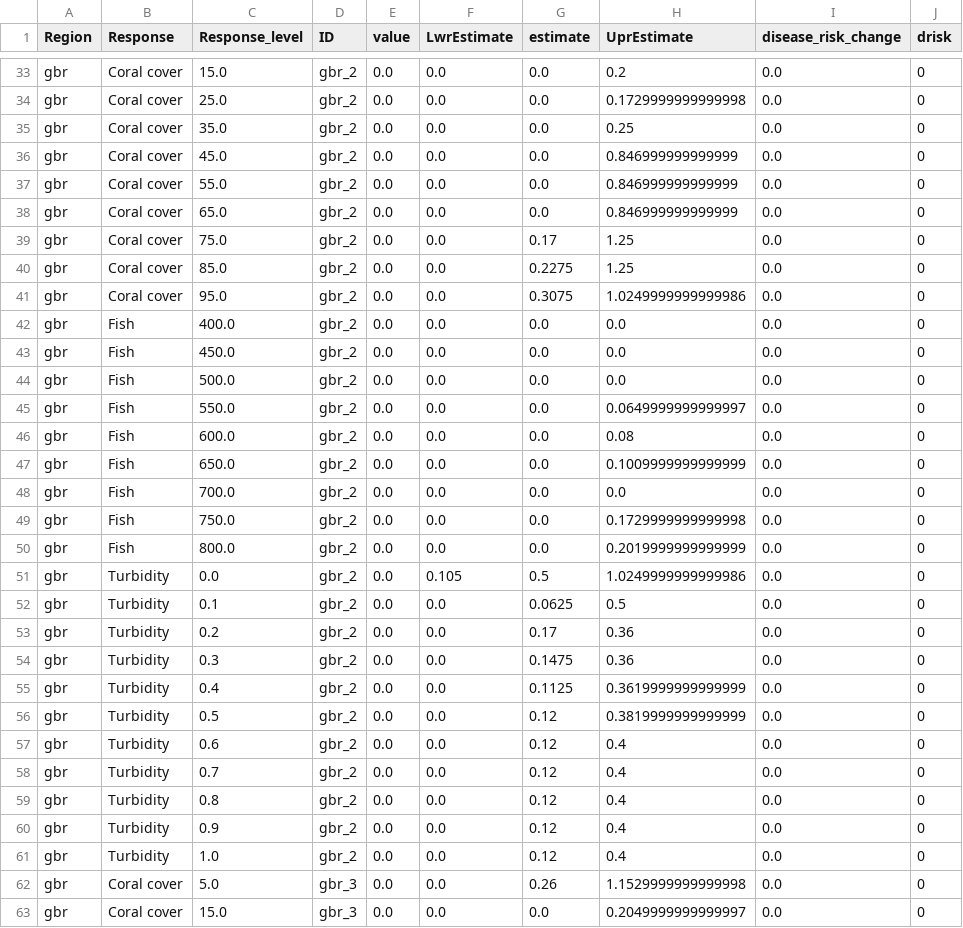
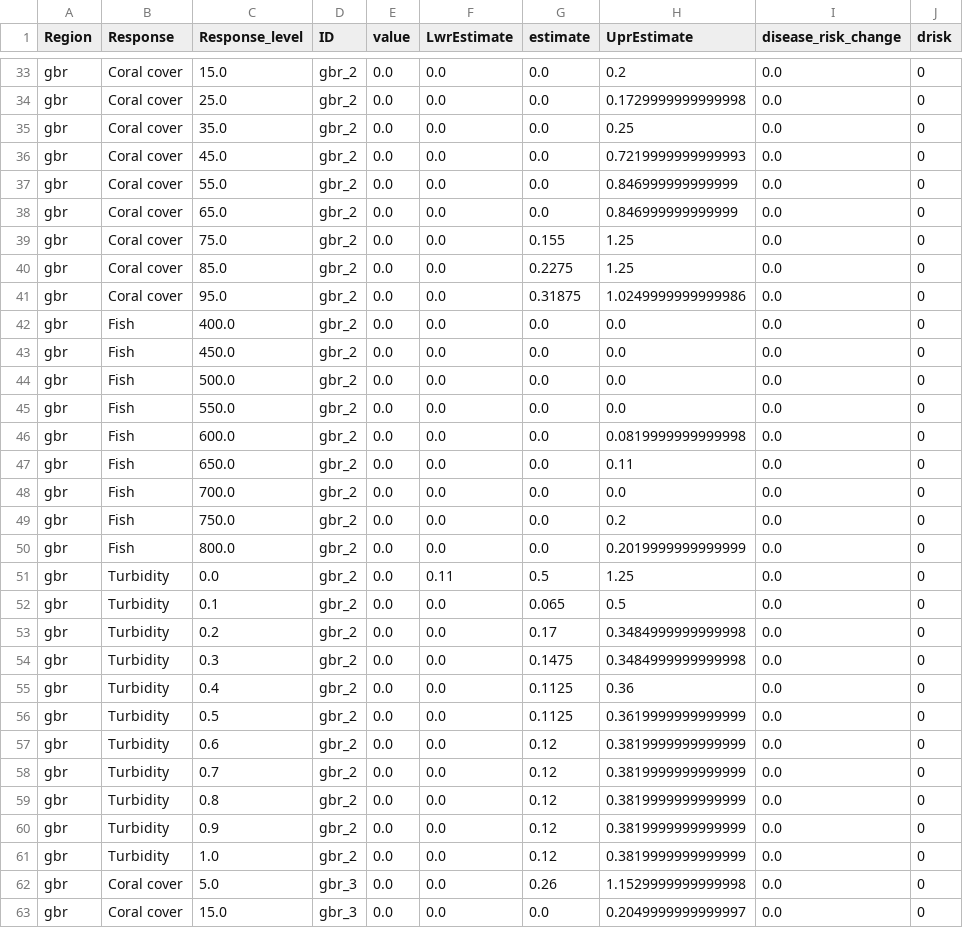
Before and after one commit to jms5151/uh-noaa-shiny-app, a CSV file: forec_shiny_app_data/Scenarios/ga_gbr_scenarios_aggregated_to_management_zones.csv, drawn as a sheet; only a part is shown, gaps mark what is left out; the diff covers the shown part only.

```diff
--- a/forec_shiny_app_data/Scenarios/ga_gbr_scenarios_aggregated_to_management_zones.csv
+++ b/forec_shiny_app_data/Scenarios/ga_gbr_scenarios_aggregated_to_management_zones.csv
@@ -35,8 +35,8 @@ gbr,Coral cover,25.0,gbr_2,0.0,0.0,0.0,0.1729999999999998,0.0,0
 gbr,Coral cover,35.0,gbr_2,0.0,0.0,0.0,0.25,0.0,0
-gbr,Coral cover,45.0,gbr_2,0.0,0.0,0.0,0.846999999999999,0.0,0
+gbr,Coral cover,45.0,gbr_2,0.0,0.0,0.0,0.7219999999999993,0.0,0
 gbr,Coral cover,55.0,gbr_2,0.0,0.0,0.0,0.846999999999999,0.0,0
 gbr,Coral cover,65.0,gbr_2,0.0,0.0,0.0,0.846999999999999,0.0,0
-gbr,Coral cover,75.0,gbr_2,0.0,0.0,0.17,1.25,0.0,0
+gbr,Coral cover,75.0,gbr_2,0.0,0.0,0.155,1.25,0.0,0
 gbr,Coral cover,85.0,gbr_2,0.0,0.0,0.2275,1.25,0.0,0
-gbr,Coral cover,95.0,gbr_2,0.0,0.0,0.3075,1.0249999999999986,0.0,0
+gbr,Coral cover,95.0,gbr_2,0.0,0.0,0.31875,1.0249999999999986,0.0,0
 gbr,Fish,400.0,gbr_2,0.0,0.0,0.0,0.0,0.0,0
@@ -44,19 +44,19 @@ gbr,Fish,450.0,gbr_2,0.0,0.0,0.0,0.0,0.0,0
 gbr,Fish,500.0,gbr_2,0.0,0.0,0.0,0.0,0.0,0
-gbr,Fish,550.0,gbr_2,0.0,0.0,0.0,0.0649999999999997,0.0,0
-gbr,Fish,600.0,gbr_2,0.0,0.0,0.0,0.08,0.0,0
-gbr,Fish,650.0,gbr_2,0.0,0.0,0.0,0.1009999999999999,0.0,0
+gbr,Fish,550.0,gbr_2,0.0,0.0,0.0,0.0,0.0,0
+gbr,Fish,600.0,gbr_2,0.0,0.0,0.0,0.0819999999999998,0.0,0
+gbr,Fish,650.0,gbr_2,0.0,0.0,0.0,0.11,0.0,0
 gbr,Fish,700.0,gbr_2,0.0,0.0,0.0,0.0,0.0,0
-gbr,Fish,750.0,gbr_2,0.0,0.0,0.0,0.1729999999999998,0.0,0
+gbr,Fish,750.0,gbr_2,0.0,0.0,0.0,0.2,0.0,0
 gbr,Fish,800.0,gbr_2,0.0,0.0,0.0,0.2019999999999999,0.0,0
-gbr,Turbidity,0.0,gbr_2,0.0,0.105,0.5,1.0249999999999986,0.0,0
-gbr,Turbidity,0.1,gbr_2,0.0,0.0,0.0625,0.5,0.0,0
-gbr,Turbidity,0.2,gbr_2,0.0,0.0,0.17,0.36,0.0,0
-gbr,Turbidity,0.3,gbr_2,0.0,0.0,0.1475,0.36,0.0,0
-gbr,Turbidity,0.4,gbr_2,0.0,0.0,0.1125,0.3619999999999999,0.0,0
-gbr,Turbidity,0.5,gbr_2,0.0,0.0,0.12,0.3819999999999999,0.0,0
-gbr,Turbidity,0.6,gbr_2,0.0,0.0,0.12,0.4,0.0,0
-gbr,Turbidity,0.7,gbr_2,0.0,0.0,0.12,0.4,0.0,0
-gbr,Turbidity,0.8,gbr_2,0.0,0.0,0.12,0.4,0.0,0
-gbr,Turbidity,0.9,gbr_2,0.0,0.0,0.12,0.4,0.0,0
-gbr,Turbidity,1.0,gbr_2,0.0,0.0,0.12,0.4,0.0,0
+gbr,Turbidity,0.0,gbr_2,0.0,0.11,0.5,1.25,0.0,0
+gbr,Turbidity,0.1,gbr_2,0.0,0.0,0.065,0.5,0.0,0
+gbr,Turbidity,0.2,gbr_2,0.0,0.0,0.17,0.3484999999999998,0.0,0
+gbr,Turbidity,0.3,gbr_2,0.0,0.0,0.1475,0.3484999999999998,0.0,0
+gbr,Turbidity,0.4,gbr_2,0.0,0.0,0.1125,0.36,0.0,0
+gbr,Turbidity,0.5,gbr_2,0.0,0.0,0.1125,0.3619999999999999,0.0,0
+gbr,Turbidity,0.6,gbr_2,0.0,0.0,0.12,0.3819999999999999,0.0,0
+gbr,Turbidity,0.7,gbr_2,0.0,0.0,0.12,0.3819999999999999,0.0,0
+gbr,Turbidity,0.8,gbr_2,0.0,0.0,0.12,0.3819999999999999,0.0,0
+gbr,Turbidity,0.9,gbr_2,0.0,0.0,0.12,0.3819999999999999,0.0,0
+gbr,Turbidity,1.0,gbr_2,0.0,0.0,0.12,0.3819999999999999,0.0,0
 gbr,Coral cover,5.0,gbr_3,0.0,0.0,0.26,1.1529999999999998,0.0,0
```
Also changed, not shown: 89 edited cells elsewhere in this file, forec_shiny_app_data/Forecasts/ga_gbr_nowcast_aggregated_to_gbrmpa_park_zones.csv, forec_shiny_app_data/Forecasts/ga_nowcast_aggregated_to_management_zones.csv, 36 other files.
